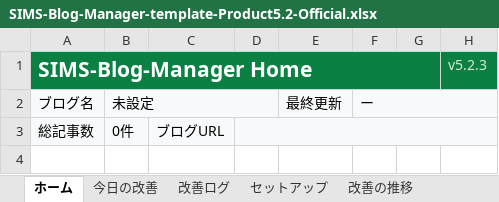
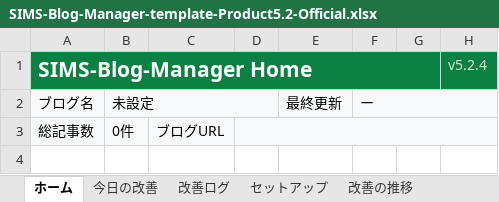
Before and after one commit to simstools55-ops/SIMS-Blog-Manager, an Excel workbook: distribution/SIMS-Blog-Manager-template-Product5.2-Official.xlsx, sheet ホーム, drawn as a sheet; only a part is shown; values as stored, in another font and other column widths than the file's, no borders; the diff names each change by its address in the sheet, - before the commit and + after, or states it on an @@ line.

Commit message:
Hide query sheet after Improvement Navi

```diff
--- a/distribution/SIMS-Blog-Manager-template-Product5.2-Official.xlsx (sheet ホーム)
+++ b/distribution/SIMS-Blog-Manager-template-Product5.2-Official.xlsx (sheet ホーム)
-H1: v5.2.3
+H1: v5.2.4
```
Also changed, not shown: sheet Settings, spreadsheet/SIMS-Blog-Manager-template-Product5.2-Official-Lean.xlsx, spreadsheet/SIMS-Blog-Manager-template-Product5.2-Official.xlsx, 10 other files.
